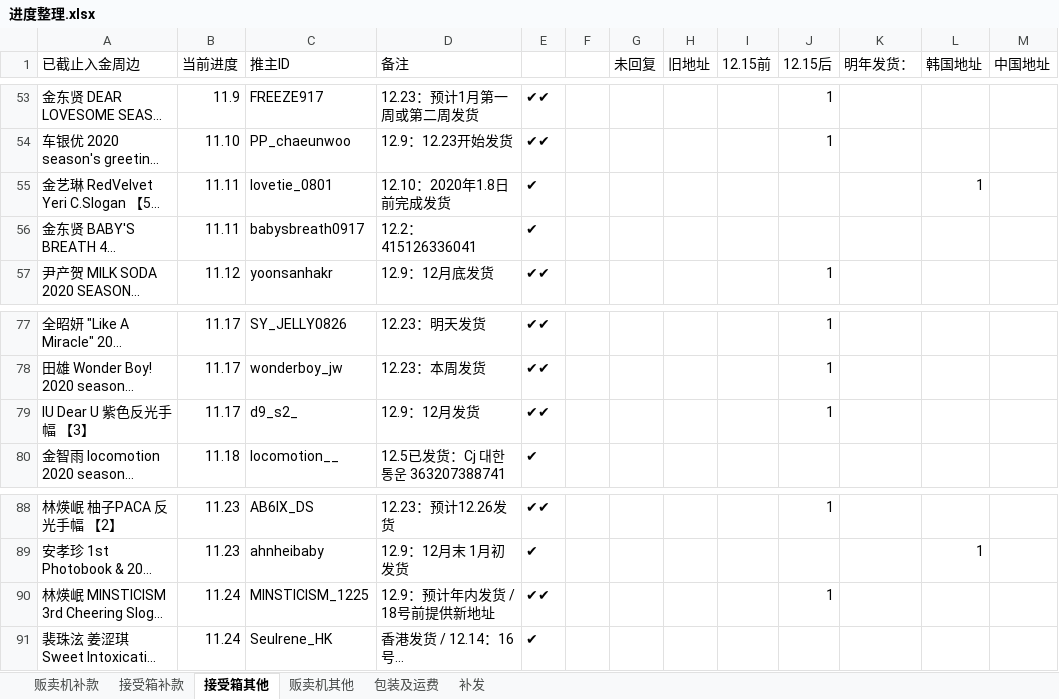
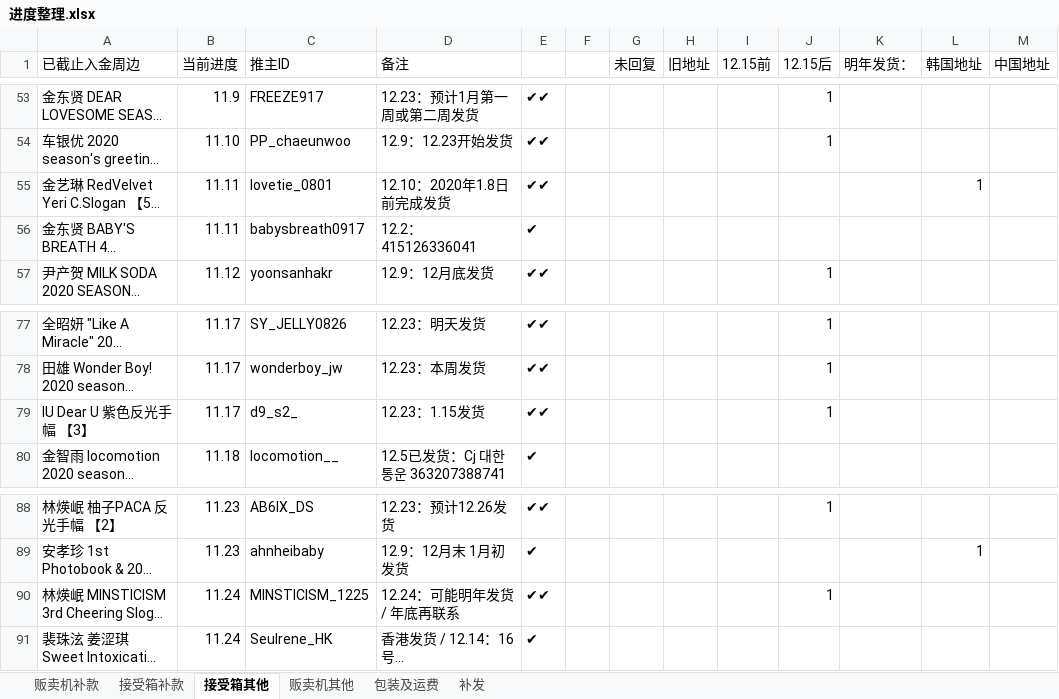
Before and after one commit to yukimi1212/404, an Excel workbook: 进度整理.xlsx, sheet 接受箱其他, drawn as a sheet; only a part is shown, gaps mark what is left out; long unchanged cells end in …; values as stored, in another font and other column widths than the file's, no cell formats; the diff covers the shown part only; the diff names each change by its address in the sheet, - before the commit and + after, or states it on an @@ line.

```diff
--- a/进度整理.xlsx (sheet 接受箱其他)
+++ b/进度整理.xlsx (sheet 接受箱其他)
-E55: ✔
+E55: ✔✔
-D79 (备注): 12.9：12月发货
+D79 (备注): 12.23：1.15发货
-D90 (备注): 12.9：预计年内发货 / 18号前提供新地址
+D90 (备注): 12.24：可能明年发货 / 年底再联系
```
Also changed, not shown: 9 edited cells elsewhere in this sheet, sheet 贩卖机其他, sheet 贩卖机补款, cell formats.
